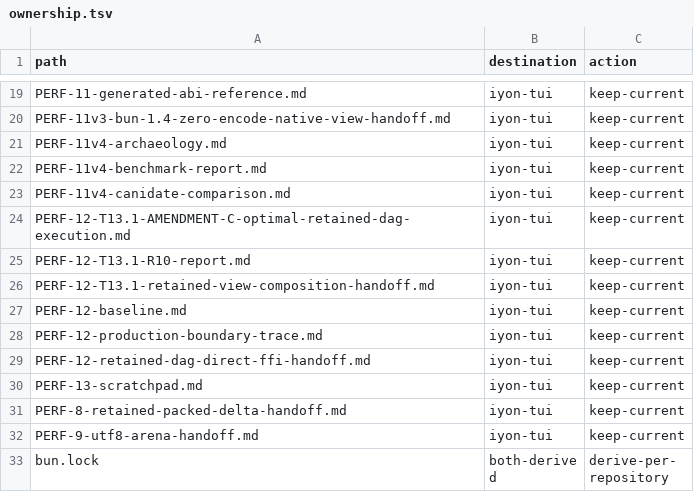
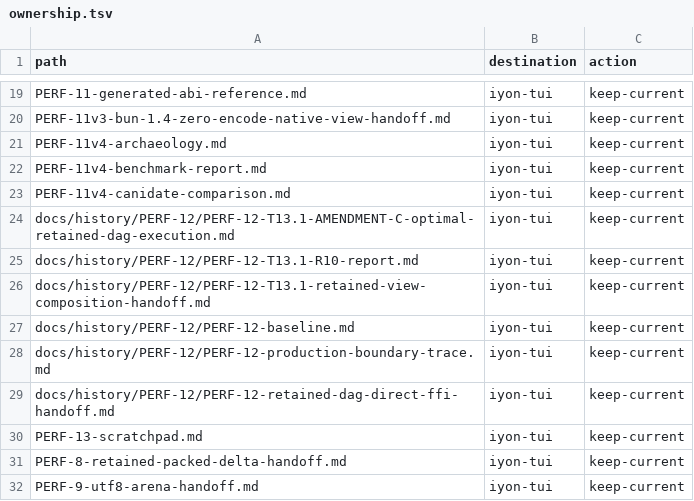
Before and after one commit to alexykn/iyon-tui, a TSV file: docs/repository-separation/s0/ownership.tsv, drawn as a sheet; only a part is shown, gaps mark what is left out; the shorter side is filled out with more unchanged rows.

Commit message:
docs: archive signed-off PERF-12 records

```diff
--- a/docs/repository-separation/s0/ownership.tsv
+++ b/docs/repository-separation/s0/ownership.tsv
@@ -23,8 +23,8 @@ PERF-11v4-benchmark-report.md	iyon-tui	keep-current
 PERF-11v4-canidate-comparison.md	iyon-tui	keep-current
-PERF-12-T13.1-AMENDMENT-C-optimal-retained-dag-execution.md	iyon-tui	keep-current
-PERF-12-T13.1-R10-report.md	iyon-tui	keep-current
-PERF-12-T13.1-retained-view-composition-handoff.md	iyon-tui	keep-current
-PERF-12-baseline.md	iyon-tui	keep-current
-PERF-12-production-boundary-trace.md	iyon-tui	keep-current
-PERF-12-retained-dag-direct-ffi-handoff.md	iyon-tui	keep-current
+docs/history/PERF-12/PERF-12-T13.1-AMENDMENT-C-optimal-retained-dag-execution.md	iyon-tui	keep-current
+docs/history/PERF-12/PERF-12-T13.1-R10-report.md	iyon-tui	keep-current
+docs/history/PERF-12/PERF-12-T13.1-retained-view-composition-handoff.md	iyon-tui	keep-current
+docs/history/PERF-12/PERF-12-baseline.md	iyon-tui	keep-current
+docs/history/PERF-12/PERF-12-production-boundary-trace.md	iyon-tui	keep-current
+docs/history/PERF-12/PERF-12-retained-dag-direct-ffi-handoff.md	iyon-tui	keep-current
 PERF-13-scratchpad.md	iyon-tui	keep-current
```
Also changed, not shown: docs/repository-separation/s0/perf-artifacts.tsv, 10 other files.
